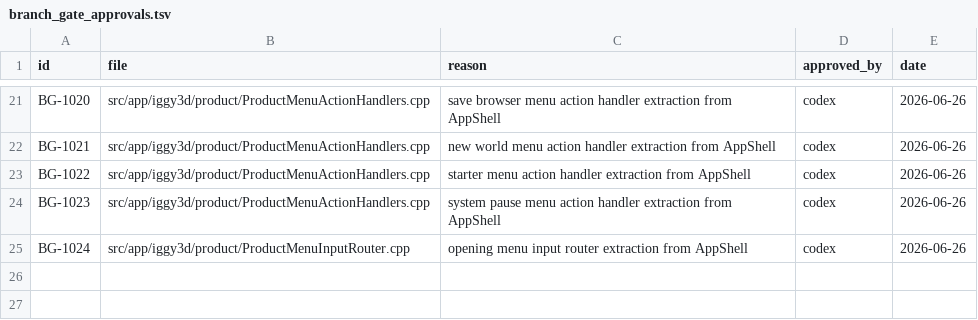
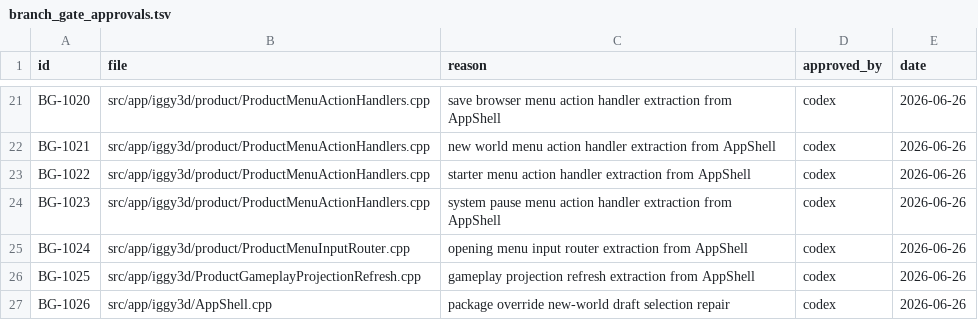
Before and after one commit to KOGA-ryu/iggy, a TSV file: docs/branch_gate_approvals.tsv, drawn as a sheet; only a part is shown, gaps mark what is left out; the diff names each change by its address in the sheet, - before the commit and + after, or states it on an @@ line.

Commit message:
Extract gameplay projection refresh from AppShell

```diff
--- a/docs/branch_gate_approvals.tsv
+++ b/docs/branch_gate_approvals.tsv
+row 26: BG-1025 | src/app/iggy3d/ProductGameplayProjectionRefresh.cpp | gameplay projection refresh extraction from AppShell | codex | 2026-06-26
+row 27: BG-1026 | src/app/iggy3d/AppShell.cpp | package override new-world draft selection repair | codex | 2026-06-26
```
Also changed, not shown: 4 other files.
